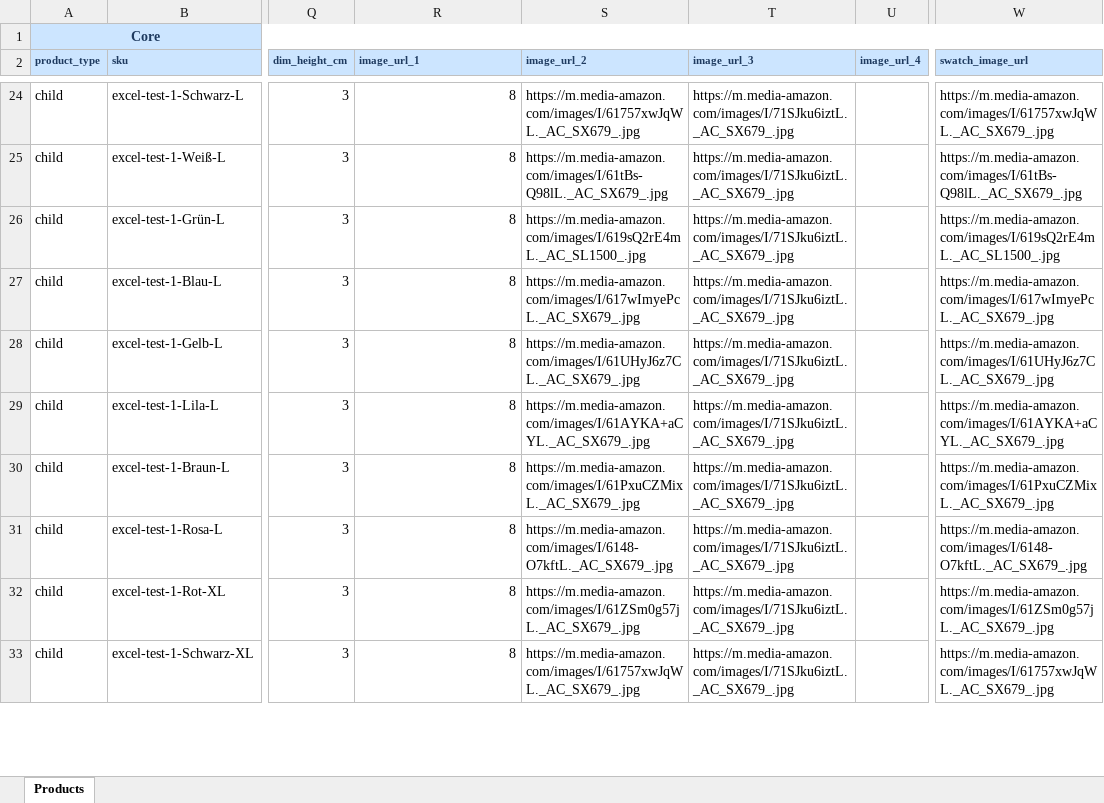
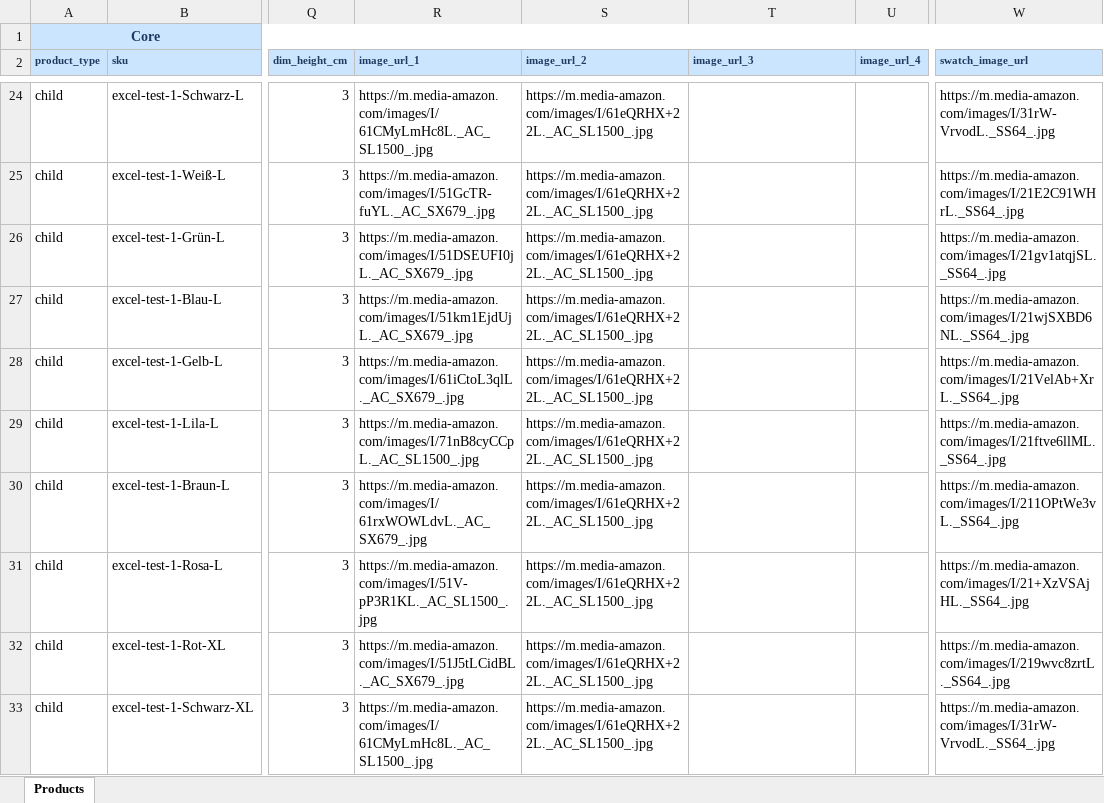
Before and after one commit to murathan-cotuk/andertal, an Excel workbook: docs/Belucha Upload Template.xlsx, sheet Products, drawn as a sheet; only a part is shown, gaps mark what is left out; values as stored, in another font and other column widths than the file's, no borders; the diff covers the shown part only; the diff names each change by its address in the sheet, - before the commit and + after, or states it on an @@ line.

```diff
--- a/docs/Belucha Upload Template.xlsx (sheet Products)
+++ b/docs/Belucha Upload Template.xlsx (sheet Products)
-R24 (image_url_1): 8
+R24 (image_url_1): https://m.media-amazon.com/images/I/61CMyLmHc8L._AC_SL1500_.jpg
-S24 (image_url_2): https://m.media-amazon.com/images/I/61757xwJqWL._AC_SX679_.jpg
+S24 (image_url_2): https://m.media-amazon.com/images/I/61eQRHX+22L._AC_SL1500_.jpg
-T24:T33 (image_url_3): https://m.media-amazon.com/images/I/71SJku6iztL._AC_SX679_.jpg
+T24:T33 (image_url_3): (empty)
-W24 (swatch_image_url): https://m.media-amazon.com/images/I/61757xwJqWL._AC_SX679_.jpg
+W24 (swatch_image_url): https://m.media-amazon.com/images/I/31rW-VrvodL._SS64_.jpg
-R25 (image_url_1): 8
+R25 (image_url_1): https://m.media-amazon.com/images/I/51GcTR-fuYL._AC_SX679_.jpg
-S25 (image_url_2): https://m.media-amazon.com/images/I/61tBs-Q98lL._AC_SX679_.jpg
+S25 (image_url_2): https://m.media-amazon.com/images/I/61eQRHX+22L._AC_SL1500_.jpg
-W25 (swatch_image_url): https://m.media-amazon.com/images/I/61tBs-Q98lL._AC_SX679_.jpg
+W25 (swatch_image_url): https://m.media-amazon.com/images/I/21E2C91WHrL._SS64_.jpg
-R26 (image_url_1): 8
+R26 (image_url_1): https://m.media-amazon.com/images/I/51DSEUFI0jL._AC_SX679_.jpg
-S26 (image_url_2): https://m.media-amazon.com/images/I/619sQ2rE4mL._AC_SL1500_.jpg
+S26 (image_url_2): https://m.media-amazon.com/images/I/61eQRHX+22L._AC_SL1500_.jpg
-W26 (swatch_image_url): https://m.media-amazon.com/images/I/619sQ2rE4mL._AC_SL1500_.jpg
+W26 (swatch_image_url): https://m.media-amazon.com/images/I/21gv1atqjSL._SS64_.jpg
-R27 (image_url_1): 8
+R27 (image_url_1): https://m.media-amazon.com/images/I/51km1EjdUjL._AC_SX679_.jpg
-S27 (image_url_2): https://m.media-amazon.com/images/I/617wImyePcL._AC_SX679_.jpg
+S27 (image_url_2): https://m.media-amazon.com/images/I/61eQRHX+22L._AC_SL1500_.jpg
-W27 (swatch_image_url): https://m.media-amazon.com/images/I/617wImyePcL._AC_SX679_.jpg
+W27 (swatch_image_url): https://m.media-amazon.com/images/I/21wjSXBD6NL._SS64_.jpg
-R28 (image_url_1): 8
+R28 (image_url_1): https://m.media-amazon.com/images/I/61iCtoL3qlL._AC_SX679_.jpg
-S28 (image_url_2): https://m.media-amazon.com/images/I/61UHyJ6z7CL._AC_SX679_.jpg
+S28 (image_url_2): https://m.media-amazon.com/images/I/61eQRHX+22L._AC_SL1500_.jpg
-W28 (swatch_image_url): https://m.media-amazon.com/images/I/61UHyJ6z7CL._AC_SX679_.jpg
+W28 (swatch_image_url): https://m.media-amazon.com/images/I/21VelAb+XrL._SS64_.jpg
-R29 (image_url_1): 8
+R29 (image_url_1): https://m.media-amazon.com/images/I/71nB8cyCCpL._AC_SL1500_.jpg
-S29 (image_url_2): https://m.media-amazon.com/images/I/61AYKA+aCYL._AC_SX679_.jpg
+S29 (image_url_2): https://m.media-amazon.com/images/I/61eQRHX+22L._AC_SL1500_.jpg
-W29 (swatch_image_url): https://m.media-amazon.com/images/I/61AYKA+aCYL._AC_SX679_.jpg
+W29 (swatch_image_url): https://m.media-amazon.com/images/I/21ftve6llML._SS64_.jpg
-R30 (image_url_1): 8
+R30 (image_url_1): https://m.media-amazon.com/images/I/61rxWOWLdvL._AC_SX679_.jpg
-S30 (image_url_2): https://m.media-amazon.com/images/I/61PxuCZMixL._AC_SX679_.jpg
+S30 (image_url_2): https://m.media-amazon.com/images/I/61eQRHX+22L._AC_SL1500_.jpg
-W30 (swatch_image_url): https://m.media-amazon.com/images/I/61PxuCZMixL._AC_SX679_.jpg
+W30 (swatch_image_url): https://m.media-amazon.com/images/I/211OPtWe3vL._SS64_.jpg
-R31 (image_url_1): 8
+R31 (image_url_1): https://m.media-amazon.com/images/I/51V-pP3R1KL._AC_SL1500_.jpg
-S31 (image_url_2): https://m.media-amazon.com/images/I/6148-O7kftL._AC_SX679_.jpg
+S31 (image_url_2): https://m.media-amazon.com/images/I/61eQRHX+22L._AC_SL1500_.jpg
-W31 (swatch_image_url): https://m.media-amazon.com/images/I/6148-O7kftL._AC_SX679_.jpg
+W31 (swatch_image_url): https://m.media-amazon.com/images/I/21+XzVSAjHL._SS64_.jpg
-R32 (image_url_1): 8
+R32 (image_url_1): https://m.media-amazon.com/images/I/51J5tLCidBL._AC_SX679_.jpg
-S32 (image_url_2): https://m.media-amazon.com/images/I/61ZSm0g57jL._AC_SX679_.jpg
+S32 (image_url_2): https://m.media-amazon.com/images/I/61eQRHX+22L._AC_SL1500_.jpg
-W32 (swatch_image_url): https://m.media-amazon.com/images/I/61ZSm0g57jL._AC_SX679_.jpg
+W32 (swatch_image_url): https://m.media-amazon.com/images/I/219wvc8zrtL._SS64_.jpg
-R33 (image_url_1): 8
+R33 (image_url_1): https://m.media-amazon.com/images/I/61CMyLmHc8L._AC_SL1500_.jpg
-S33 (image_url_2): https://m.media-amazon.com/images/I/61757xwJqWL._AC_SX679_.jpg
+S33 (image_url_2): https://m.media-amazon.com/images/I/61eQRHX+22L._AC_SL1500_.jpg
-W33 (swatch_image_url): https://m.media-amazon.com/images/I/61757xwJqWL._AC_SX679_.jpg
+W33 (swatch_image_url): https://m.media-amazon.com/images/I/31rW-VrvodL._SS64_.jpg
```
Also changed, not shown: 330 edited cells elsewhere in this sheet, 12 other files.
